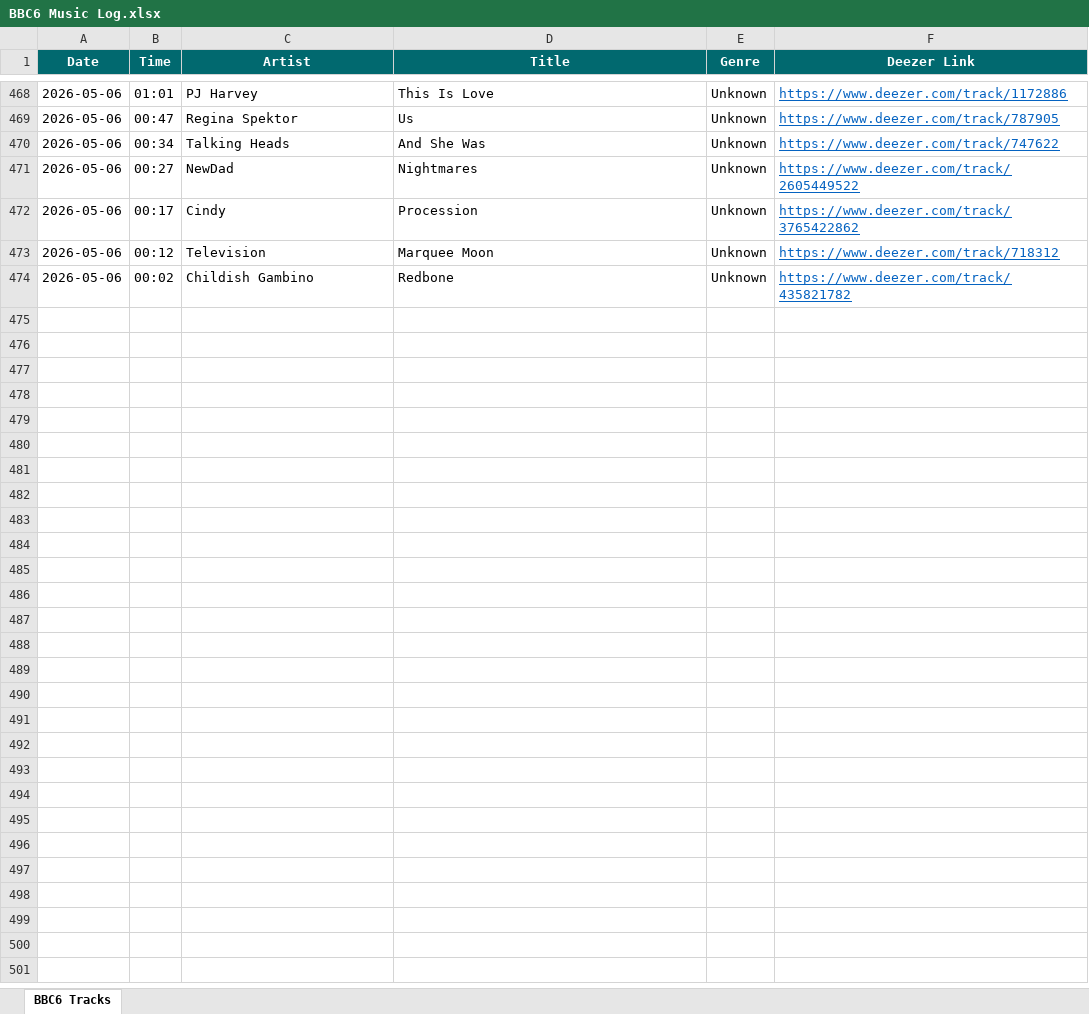
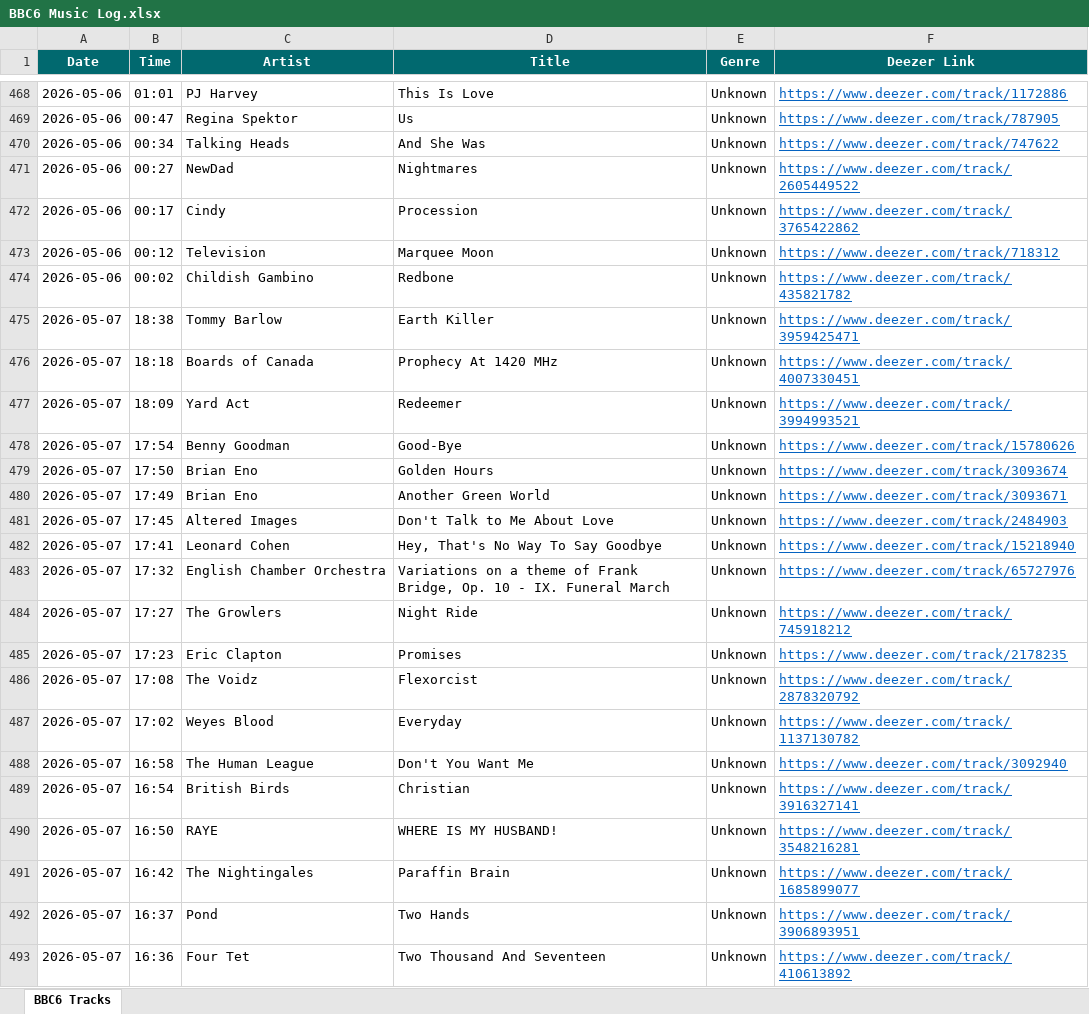
Before and after one commit to loliberri/new-music-scraper, an Excel workbook: output/BBC6 Music Log.xlsx, sheet BBC6 Tracks, drawn as a sheet; only a part is shown, gaps mark what is left out; values as stored, in another font and other column widths than the file's, no borders; the diff covers the shown part only; the diff names each change by its address in the sheet, - before the commit and + after, or states it on an @@ line.

```diff
--- a/output/BBC6 Music Log.xlsx (sheet BBC6 Tracks)
+++ b/output/BBC6 Music Log.xlsx (sheet BBC6 Tracks)
+row 475: 2026-05-07 | 18:38 | Tommy Barlow | Earth Killer | Unknown | https://www.deezer.com/track/3959425471
+row 476: 2026-05-07 | 18:18 | Boards of Canada | Prophecy At 1420 MHz | Unknown | https://www.deezer.com/track/4007330451
+row 477: 2026-05-07 | 18:09 | Yard Act | Redeemer | Unknown | https://www.deezer.com/track/3994993521
+row 478: 2026-05-07 | 17:54 | Benny Goodman | Good-Bye | Unknown | https://www.deezer.com/track/15780626
+row 479: 2026-05-07 | 17:50 | Brian Eno | Golden Hours | Unknown | https://www.deezer.com/track/3093674
+row 480: 2026-05-07 | 17:49 | Brian Eno | Another Green World | Unknown | https://www.deezer.com/track/3093671
+row 481: 2026-05-07 | 17:45 | Altered Images | Don't Talk to Me About Love | Unknown | https://www.deezer.com/track/2484903
+row 482: 2026-05-07 | 17:41 | Leonard Cohen | Hey, That's No Way To Say Goodbye | Unknown | https://www.deezer.com/track/15218940
+row 483: 2026-05-07 | 17:32 | English Chamber Orchestra | Variations on a theme of Frank Bridge, Op. 10 - IX. Funeral March | Unknown | https://www.deezer.com/track/65727976
+row 484: 2026-05-07 | 17:27 | The Growlers | Night Ride | Unknown | https://www.deezer.com/track/745918212
+row 485: 2026-05-07 | 17:23 | Eric Clapton | Promises | Unknown | https://www.deezer.com/track/2178235
+row 486: 2026-05-07 | 17:08 | The Voidz | Flexorcist | Unknown | https://www.deezer.com/track/2878320792
+row 487: 2026-05-07 | 17:02 | Weyes Blood | Everyday | Unknown | https://www.deezer.com/track/1137130782
+row 488: 2026-05-07 | 16:58 | The Human League | Don't You Want Me | Unknown | https://www.deezer.com/track/3092940
+row 489: 2026-05-07 | 16:54 | British Birds | Christian | Unknown | https://www.deezer.com/track/3916327141
+row 490: 2026-05-07 | 16:50 | RAYE | WHERE IS MY HUSBAND! | Unknown | https://www.deezer.com/track/3548216281
+row 491: 2026-05-07 | 16:42 | The Nightingales | Paraffin Brain | Unknown | https://www.deezer.com/track/1685899077
+row 492: 2026-05-07 | 16:37 | Pond | Two Hands | Unknown | https://www.deezer.com/track/3906893951
+row 493: 2026-05-07 | 16:36 | Four Tet | Two Thousand And Seventeen | Unknown | https://www.deezer.com/track/410613892
```
Also changed, not shown: 118 added rows elsewhere in this sheet, 2 other files.
